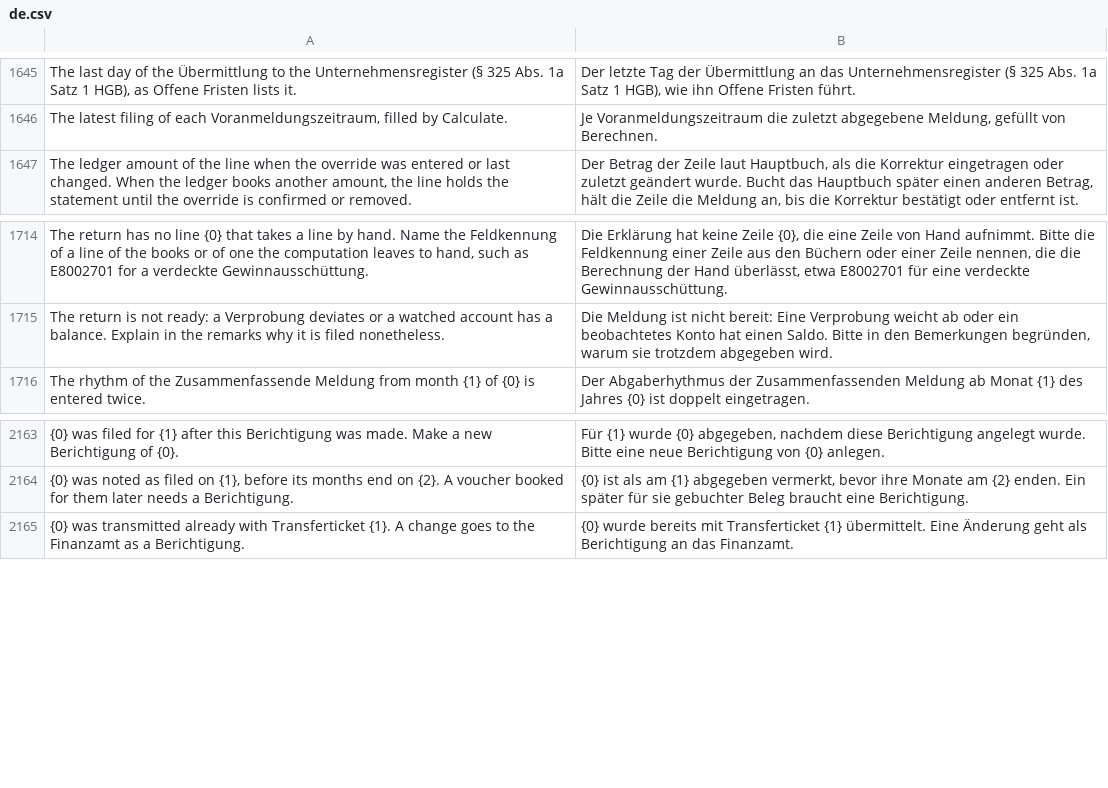
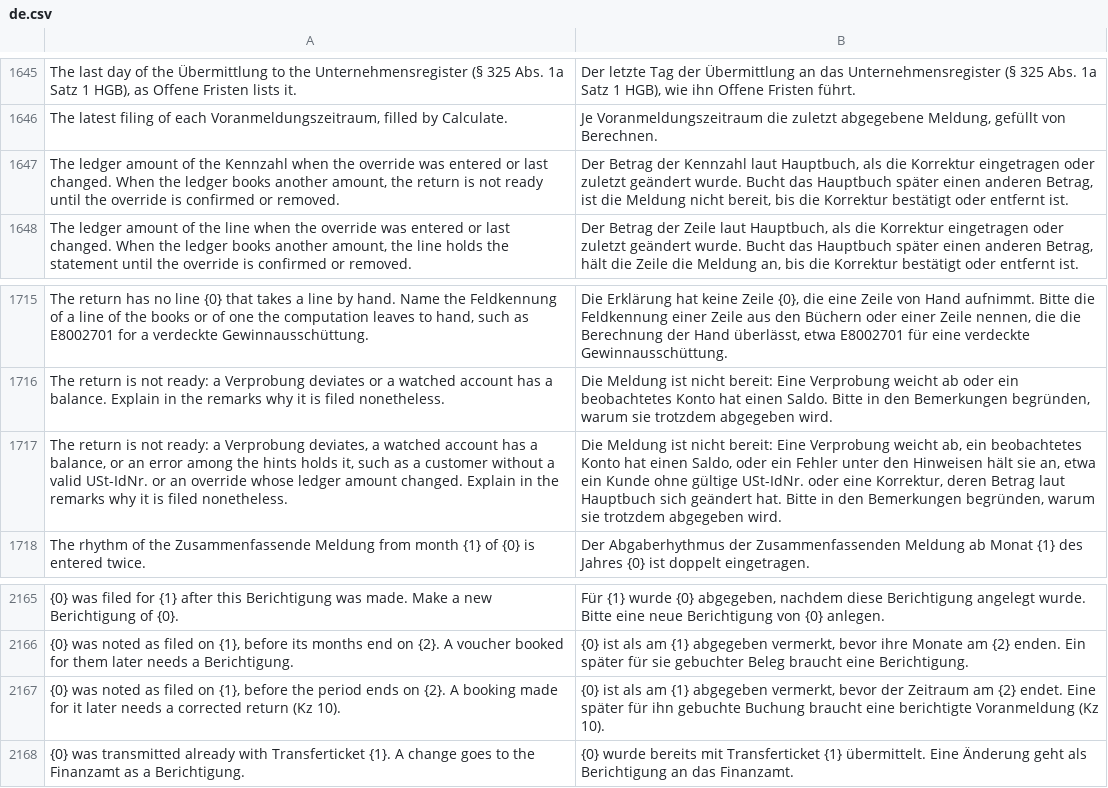
Before and after one commit to encircle360-oss/steuerbote, a CSV file: steuerbote/translations/de.csv, drawn as a sheet; only a part is shown, gaps mark what is left out.

Commit message:
hold the vat return for customers without a valid vat id and for overrides whose ledger amount changed

```diff
--- a/steuerbote/translations/de.csv
+++ b/steuerbote/translations/de.csv
@@ -1646,2 +1646,3 @@
 "The latest filing of each Voranmeldungszeitraum, filled by Calculate.","Je Voranmeldungszeitraum die zuletzt abgegebene Meldung, gefüllt von Berechnen."
+"The ledger amount of the Kennzahl when the override was entered or last changed. When the ledger books another amount, the return is not ready until the override is confirmed or removed.","Der Betrag der Kennzahl laut Hauptbuch, als die Korrektur eingetragen oder zuletzt geändert wurde. Bucht das Hauptbuch später einen anderen Betrag, ist die Meldung nicht bereit, bis die Korrektur bestätigt oder entfernt ist."
 "The ledger amount of the line when the override was entered or last changed. When the ledger books another amount, the line holds the statement until the override is confirmed or removed.","Der Betrag der Zeile laut Hauptbuch, als die Korrektur eingetragen oder zuletzt geändert wurde. Bucht das Hauptbuch später einen anderen Betrag, hält die Zeile die Meldung an, bis die Korrektur bestätigt oder entfernt ist."
@@ -1715,2 +1716,3 @@
 "The return is not ready: a Verprobung deviates or a watched account has a balance. Explain in the remarks why it is filed nonetheless.","Die Meldung ist nicht bereit: Eine Verprobung weicht ab oder ein beobachtetes Konto hat einen Saldo. Bitte in den Bemerkungen begründen, warum sie trotzdem abgegeben wird."
+"The return is not ready: a Verprobung deviates, a watched account has a balance, or an error among the hints holds it, such as a customer without a valid USt-IdNr. or an override whose ledger amount changed. Explain in the remarks why it is filed nonetheless.","Die Meldung ist nicht bereit: Eine Verprobung weicht ab, ein beobachtetes Konto hat einen Saldo, oder ein Fehler unter den Hinweisen hält sie an, etwa ein Kunde ohne gültige USt-IdNr. oder eine Korrektur, deren Betrag laut Hauptbuch sich geändert hat. Bitte in den Bemerkungen begründen, warum sie trotzdem abgegeben wird."
 "The rhythm of the Zusammenfassende Meldung from month {1} of {0} is entered twice.","Der Abgaberhythmus der Zusammenfassenden Meldung ab Monat {1} des Jahres {0} ist doppelt eingetragen."
@@ -2164,2 +2166,3 @@
 "{0} was noted as filed on {1}, before its months end on {2}. A voucher booked for them later needs a Berichtigung.","{0} ist als am {1} abgegeben vermerkt, bevor ihre Monate am {2} enden. Ein später für sie gebuchter Beleg braucht eine Berichtigung."
+"{0} was noted as filed on {1}, before the period ends on {2}. A booking made for it later needs a corrected return (Kz 10).","{0} ist als am {1} abgegeben vermerkt, bevor der Zeitraum am {2} endet. Eine später für ihn gebuchte Buchung braucht eine berichtigte Voranmeldung (Kz 10)."
 "{0} was transmitted already with Transferticket {1}. A change goes to the Finanzamt as a Berichtigung.","{0} wurde bereits mit Transferticket {1} übermittelt. Eine Änderung geht als Berichtigung an das Finanzamt."
```
Also changed, not shown: 5 other files.
